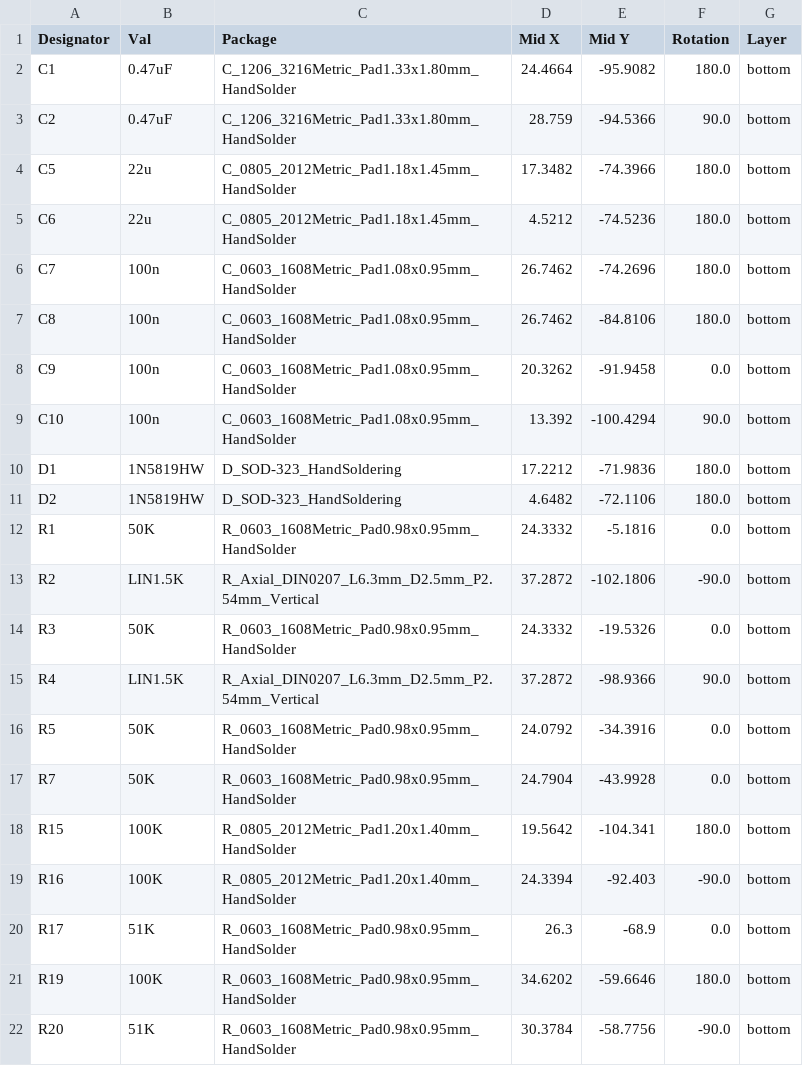
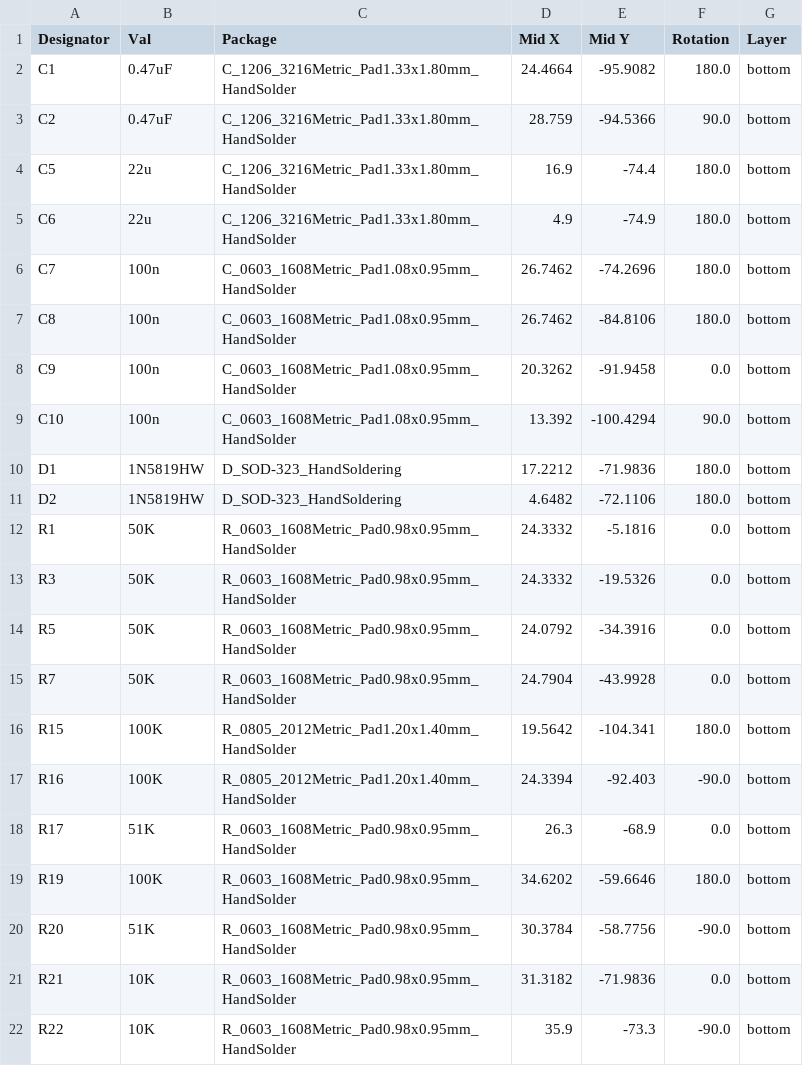
Before and after one commit to coryalder/Exits, a CSV file: kicad/jlcpcb/assembly/POS-HEAR.csv, drawn as a sheet; only a part is shown; the shorter side is filled out with more unchanged rows.

```diff
--- a/kicad/jlcpcb/assembly/POS-HEAR.csv
+++ b/kicad/jlcpcb/assembly/POS-HEAR.csv
@@ -3,4 +3,4 @@ C1,0.47uF,C_1206_3216Metric_Pad1.33x1.80mm_HandSolder,24.4664,-95.9082,180.0,bot
 C2,0.47uF,C_1206_3216Metric_Pad1.33x1.80mm_HandSolder,28.759,-94.5366,90.0,bottom
-C5,22u,C_0805_2012Metric_Pad1.18x1.45mm_HandSolder,17.3482,-74.3966,180.0,bottom
-C6,22u,C_0805_2012Metric_Pad1.18x1.45mm_HandSolder,4.5212,-74.5236,180.0,bottom
+C5,22u,C_1206_3216Metric_Pad1.33x1.80mm_HandSolder,16.9,-74.4,180.0,bottom
+C6,22u,C_1206_3216Metric_Pad1.33x1.80mm_HandSolder,4.9,-74.9,180.0,bottom
 C7,100n,C_0603_1608Metric_Pad1.08x0.95mm_HandSolder,26.7462,-74.2696,180.0,bottom
@@ -12,5 +12,3 @@ D2,1N5819HW,D_SOD-323_HandSoldering,4.6482,-72.1106,180.0,bottom
 R1,50K,R_0603_1608Metric_Pad0.98x0.95mm_HandSolder,24.3332,-5.1816,0.0,bottom
-R2,LIN1.5K,R_Axial_DIN0207_L6.3mm_D2.5mm_P2.54mm_Vertical,37.2872,-102.1806,-90.0,bottom
 R3,50K,R_0603_1608Metric_Pad0.98x0.95mm_HandSolder,24.3332,-19.5326,0.0,bottom
-R4,LIN1.5K,R_Axial_DIN0207_L6.3mm_D2.5mm_P2.54mm_Vertical,37.2872,-98.9366,90.0,bottom
 R5,50K,R_0603_1608Metric_Pad0.98x0.95mm_HandSolder,24.0792,-34.3916,0.0,bottom
```
Also changed, not shown: kicad/jlcpcb/assembly/BOM-HEAR.csv, 21 other files.
